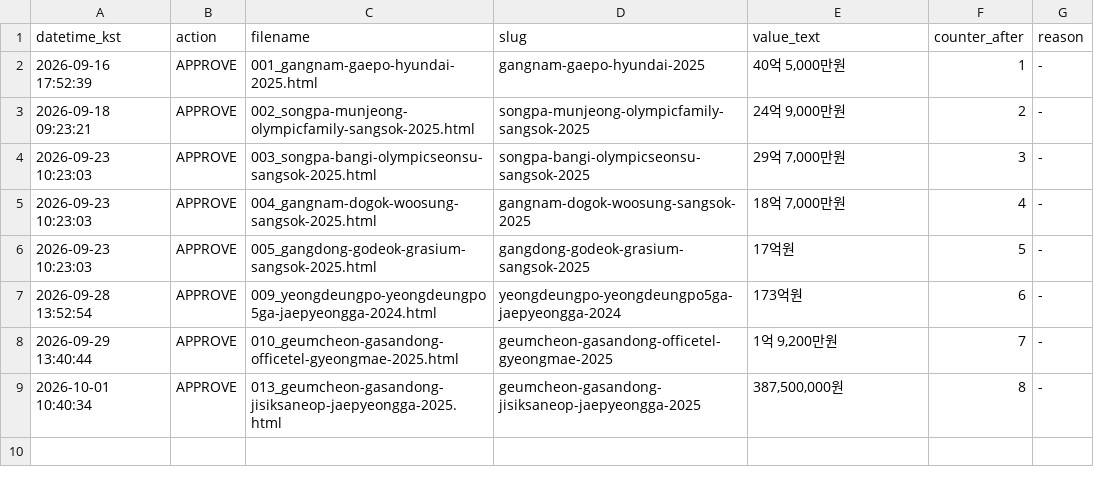
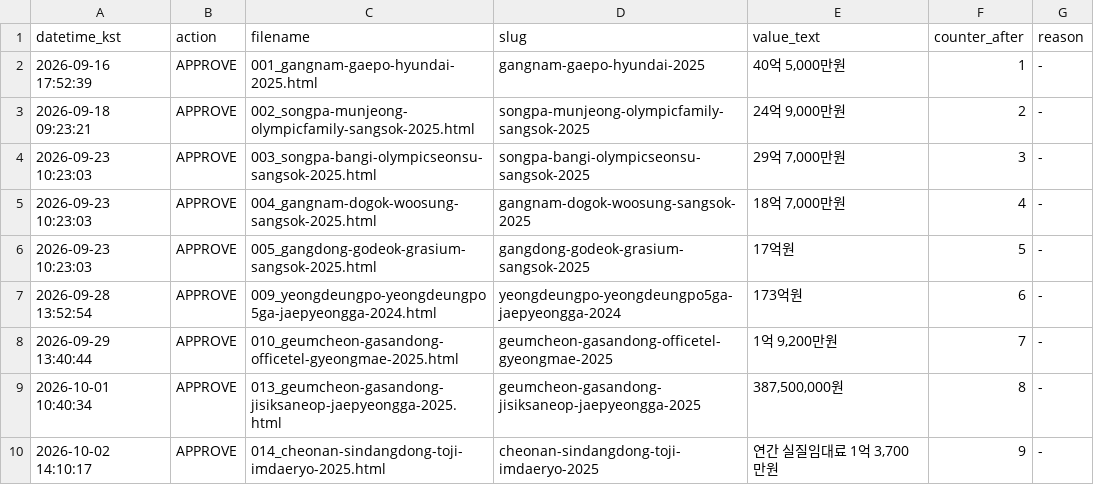
Before and after one commit to hankwonheum-bit/gaachi-website, a TSV file: automation/state/approval_log.tsv, drawn as a sheet; the diff names each change by its address in the sheet, - before the commit and + after, or states it on an @@ line.

```diff
--- a/automation/state/approval_log.tsv
+++ b/automation/state/approval_log.tsv
+row 10: 2026-10-02 14:10:17 | APPROVE | 014_cheonan-sindangdong-toji-imdaeryo-2025.html | cheonan-sindangdong-toji-imdaeryo-2025 | 연간 실질임대료 1억 3,700만원 | 9 | -
```
Also changed, not shown: automation/state/published_log.tsv, 9 other files.
